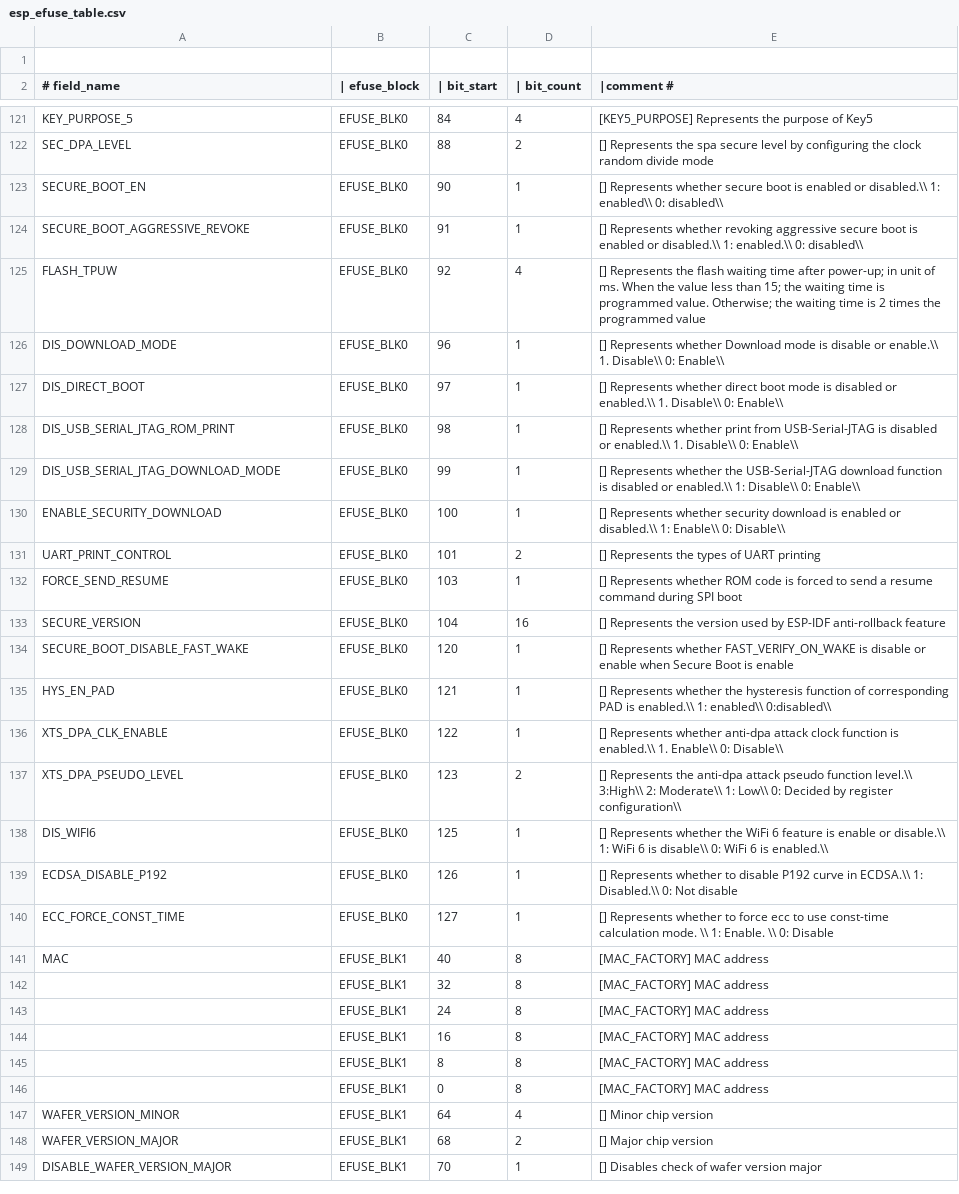
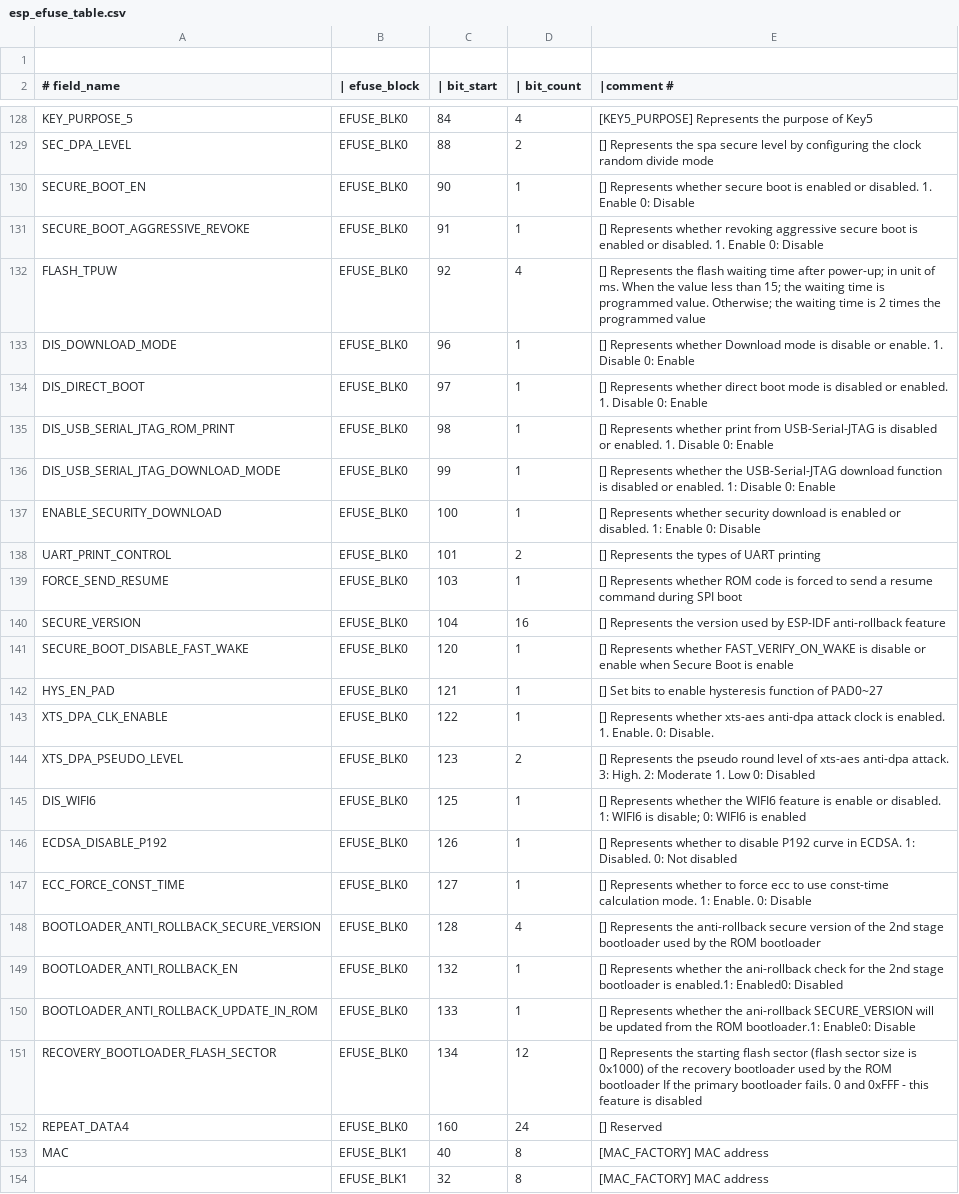
Before and after one commit to espressif/esp-hal-3rdparty, a CSV file: components/efuse/esp32c61/esp_efuse_table.csv, drawn as a sheet; only a part is shown, gaps mark what is left out; the shorter side is filled out with more unchanged rows; addresses are those after the commit; the diff covers the shown part only; the diff names each change by its address in the sheet, - before the commit and + after, or states it on an @@ line.

Commit message:
feat(efuse): Adds efuses for ESP32-C61 ECO3

```diff
--- a/components/efuse/esp32c61/esp_efuse_table.csv
+++ b/components/efuse/esp32c61/esp_efuse_table.csv
-E130 (|comment #): …enabled or disabled.\\ 1: enabled\\ 0: disabled\\
+E130 (|comment #): …enabled or disabled. 1. Enable 0: Disable
-E131 (|comment #): …enabled or disabled.\\ 1: enabled.\\ 0: disabled\\
+E131 (|comment #): …enabled or disabled. 1. Enable 0: Disable
-E133 (|comment #): …disable or enable.\\ 1. Disable\\ 0: Enable\\
+E133 (|comment #): …disable or enable. 1. Disable 0: Enable
-E134 (|comment #): …disabled or enabled.\\ 1. Disable\\ 0: Enable\\
+E134 (|comment #): …disabled or enabled. 1. Disable 0: Enable
-E135 (|comment #): …disabled or enabled.\\ 1. Disable\\ 0: Enable\\
+E135 (|comment #): …disabled or enabled. 1. Disable 0: Enable
-E136 (|comment #): …disabled or enabled.\\ 1: Disable\\ 0: Enable\\
+E136 (|comment #): …disabled or enabled. 1: Disable 0: Enable
-E137 (|comment #): …enabled or disabled.\\ 1: Enable\\ 0: Disable\\
+E137 (|comment #): …enabled or disabled. 1: Enable 0: Disable
-E142 (|comment #): [] Represents whether the hysteresis function of corresponding PAD is enabled.\\ 1: enabled\\ 0:disabled\\
+E142 (|comment #): [] Set bits to enable hysteresis function of PAD0~27
-E143 (|comment #): …Represents whether anti-dpa attack clock function is enabled.\\ 1. Enable\\ 0: Disable\\
+E143 (|comment #): …Represents whether xts-aes anti-dpa attack clock is enabled. 1. Enable. 0: Disable.
-E144 (|comment #): …Represents the anti-dpa attack pseudo function level.\\ 3:High\\ 2: Moderate\\ 1: Low\\ 0: Decided by register configuration\\
+E144 (|comment #): …Represents the pseudo round level of xts-aes anti-dpa attack. 3: High. 2: Moderate 1. Low 0: Disabled
-E145 (|comment #): …whether the WiFi 6 feature is enable or disable.\\ 1: WiFi 6 is disable\\ 0: WiFi 6 is enabled.\\
+E145 (|comment #): …whether the WIFI6 feature is enable or disabled. 1: WIFI6 is disable; 0: WIFI6 is enabled
-E146 (|comment #): …curve in ECDSA.\\ 1: Disabled.\\ 0: Not disable
+E146 (|comment #): …curve in ECDSA. 1: Disabled. 0: Not disabled
-E147 (|comment #): …calculation mode. \\ 1: Enable. \\ 0: Disable
+E147 (|comment #): …calculation mode. 1: Enable. 0: Disable
+row 148: BOOTLOADER_ANTI_ROLLBACK_SECURE_VERSION | EFUSE_BLK0 | 128 | 4 | [] Represents the anti-rollback secure version of the 2nd stage bootloader used by the ROM bootloader
+row 149: BOOTLOADER_ANTI_ROLLBACK_EN | EFUSE_BLK0 | 132 | 1 | [] Represents whether the ani-rollback check for the 2nd stage bootloader is enabled.1: Enabled0: Disabled
+row 150: BOOTLOADER_ANTI_ROLLBACK_UPDATE_IN_ROM | EFUSE_BLK0 | 133 | 1 | [] Represents whether the ani-rollback SECURE_VERSION will be updated from the ROM bootloader.1: Enable0: Disable
+row 151: RECOVERY_BOOTLOADER_FLASH_SECTOR | EFUSE_BLK0 | 134 | 12 | [] Represents the starting flash sector (flash sector size is 0x1000) of the recovery bootloader used by the ROM bootloader If the primary bootloader fails. 0 and 0xFFF - this feature is disabled
+row 152: REPEAT_DATA4 | EFUSE_BLK0 | 160 | 24 | [] Reserved
```
Also changed, not shown: 14 added rows and 11 edited cells elsewhere in this file, 4 other files.
